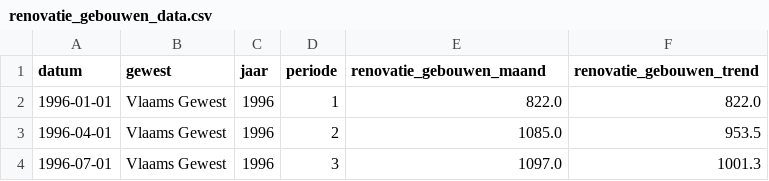
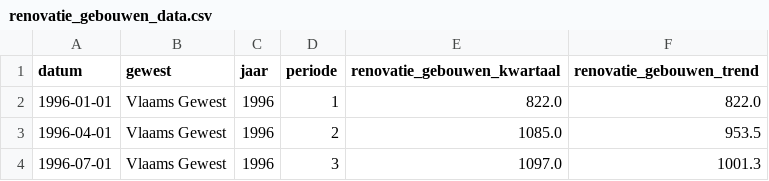
Before and after one commit to gehuybre/goedgekeurde-vergunningen, a CSV file: docs/csv/renovatie_gebouwen_data.csv, drawn as a sheet; only a part is shown.

```diff
--- a/docs/csv/renovatie_gebouwen_data.csv
+++ b/docs/csv/renovatie_gebouwen_data.csv
@@ -1,2 +1,2 @@
-datum,gewest,jaar,periode,renovatie_gebouwen_maand,renovatie_gebouwen_trend
+datum,gewest,jaar,periode,renovatie_gebouwen_kwartaal,renovatie_gebouwen_trend
 1996-01-01,Vlaams Gewest,1996,1,822.0,822.0
```
Also changed, not shown: docs/csv/aandeel_flats_data.csv, docs/csv/nieuwbouw_woningen_data.csv, 12 other files.
